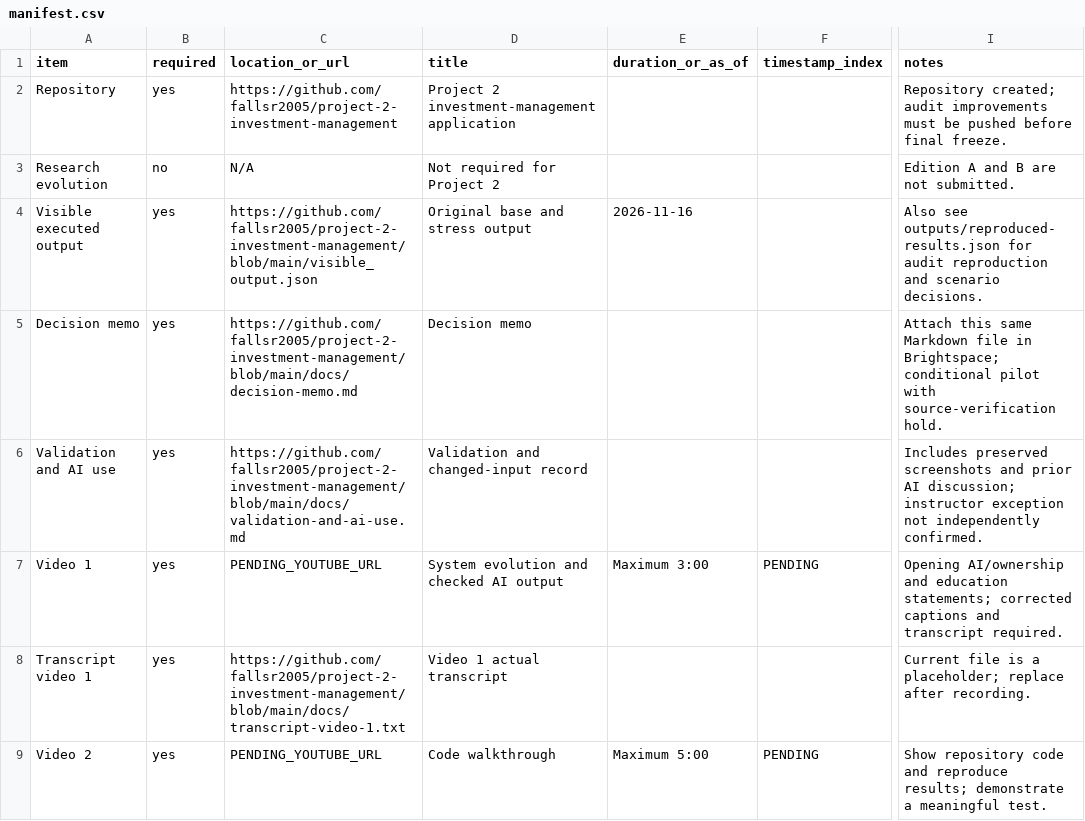
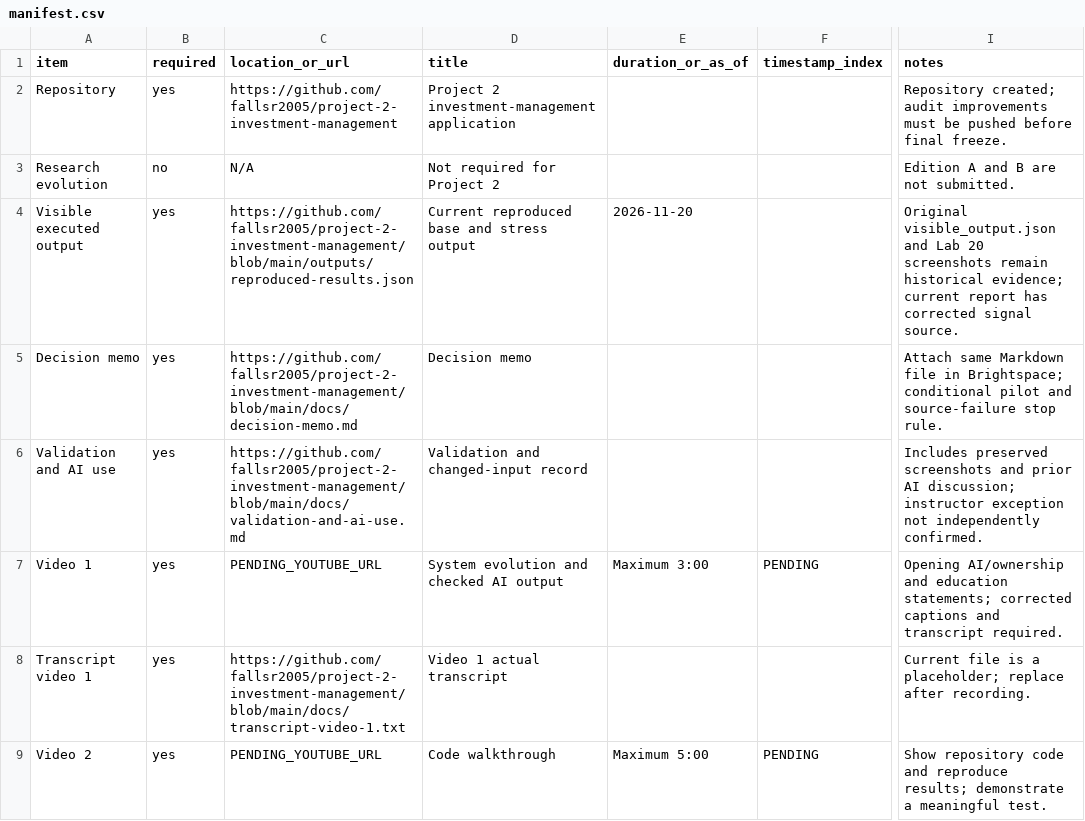
Before and after one commit to fallsr2005/project-2-investment-management, a CSV file: manifest.csv, drawn as a sheet; only a part is shown, gaps mark what is left out; the diff names each change by its address in the sheet, - before the commit and + after, or states it on an @@ line.

Commit message:
Complete source evidence and rubric-aligned Project 2 package

```diff
--- a/manifest.csv
+++ b/manifest.csv
-C4 (location_or_url): https://github.com/fallsr2005/project-2-investment-management/blob/main/visible_output.json
+C4 (location_or_url): https://github.com/fallsr2005/project-2-investment-management/blob/main/outputs/reproduced-results.json
-D4 (title): Original base and stress output
+D4 (title): Current reproduced base and stress output
-E4 (duration_or_as_of): 2026-11-16
+E4 (duration_or_as_of): 2026-11-20
-I4 (notes): Also see outputs/reproduced-results.json for audit reproduction and scenario decisions.
+I4 (notes): Original visible_output.json and Lab 20 screenshots remain historical evidence; current report has corrected signal source.
-I5 (notes): Attach this same Markdown file in Brightspace; conditional pilot with source-verification hold.
+I5 (notes): Attach same Markdown file in Brightspace; conditional pilot and source-failure stop rule.
```
Also changed, not shown: 22 other files.
